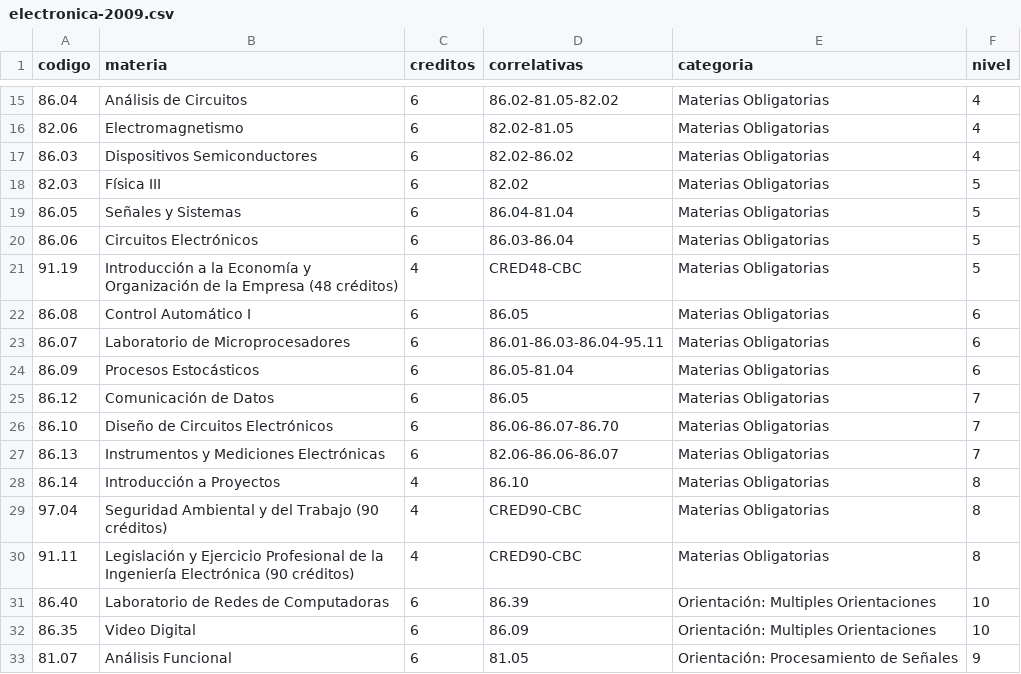
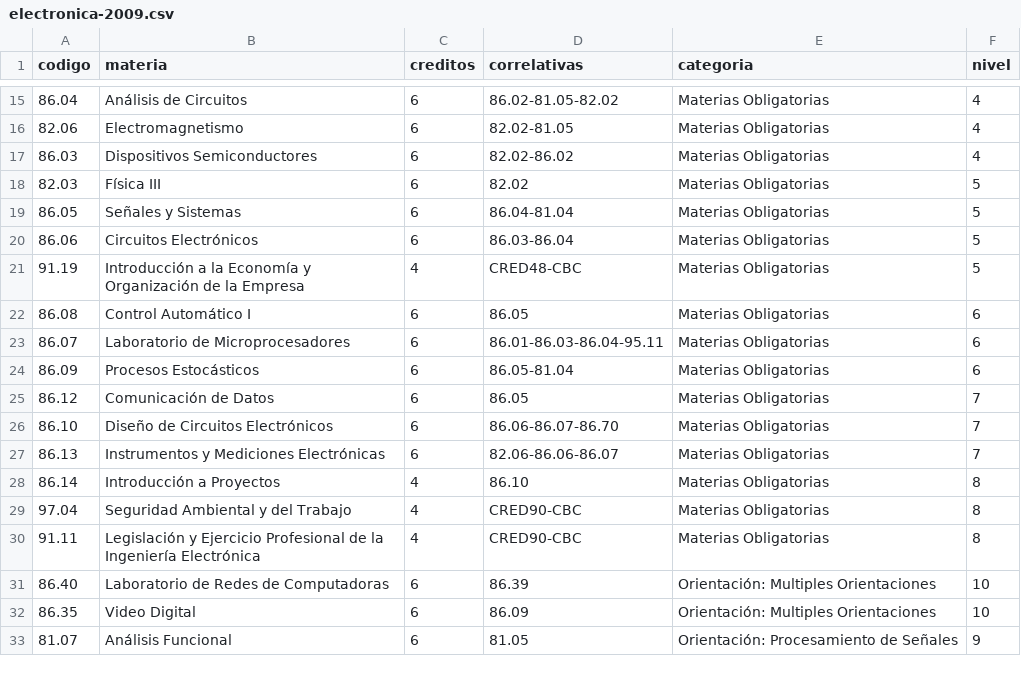
Before and after one commit to FdelMazo/FIUBA-Map, a CSV file: data/electronica-2009.csv, drawn as a sheet; only a part is shown, gaps mark what is left out; the diff names each change by its address in the sheet, - before the commit and + after, or states it on an @@ line.

```diff
--- a/data/electronica-2009.csv
+++ b/data/electronica-2009.csv
-B21 (materia): …la Empresa (48 créditos)
+B21 (materia): …la Empresa
-B29 (materia): Seguridad Ambiental y del Trabajo (90 créditos)
+B29 (materia): Seguridad Ambiental y del Trabajo
-B30 (materia): …Ingeniería Electrónica (90 créditos)
+B30 (materia): …Ingeniería Electrónica
```
Also changed, not shown: data/electricista-2009.csv, data/industrial-2011.csv, 8 other files.
